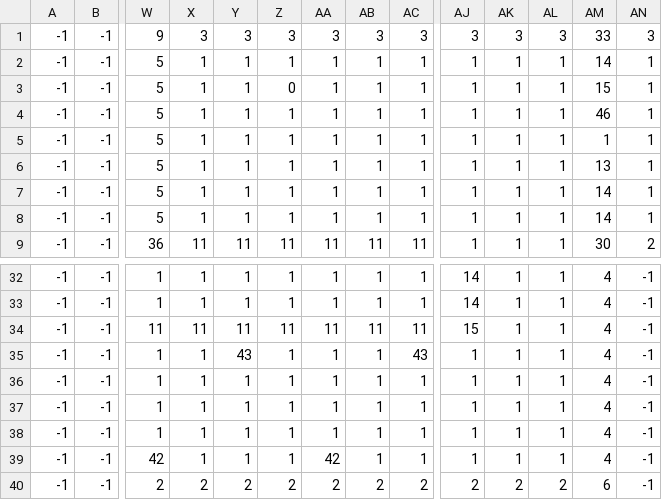
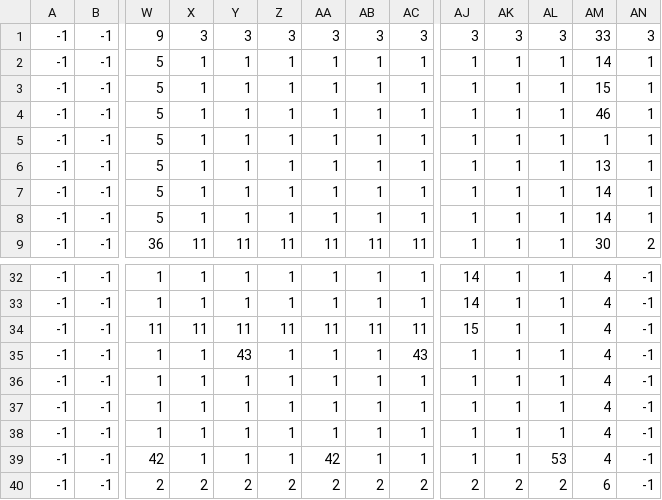
Before and after one commit to benedekhalaj/pygame-roguelike, a CSV file: model/map/map_file/map.csv, drawn as a sheet; only a part is shown, gaps mark what is left out; removed rows and columns are numbered as before the commit, all else as after; rows hold the shown columns only; the diff names each change by its address in the sheet, - before the commit and + after, or states it on an @@ line.

```diff
--- a/model/map/map_file/map.csv
+++ b/model/map/map_file/map.csv
-Z3: 0
+Z3: 1
+row 37: -1 | -1 | 1 | 1 | 1 | 1 | 1 | 1 | 1 | 1 | 1 | 1 | 4 | -1
-row 38: -1 | -1 | 1 | 1 | 1 | 1 | 1 | 1 | 1 | 1 | 1 | 1 | 4 | -1
-AL39: 1
+AL39: 53
```
Also changed, not shown: model/map/map_file/map_description.csv, 8 other files.
